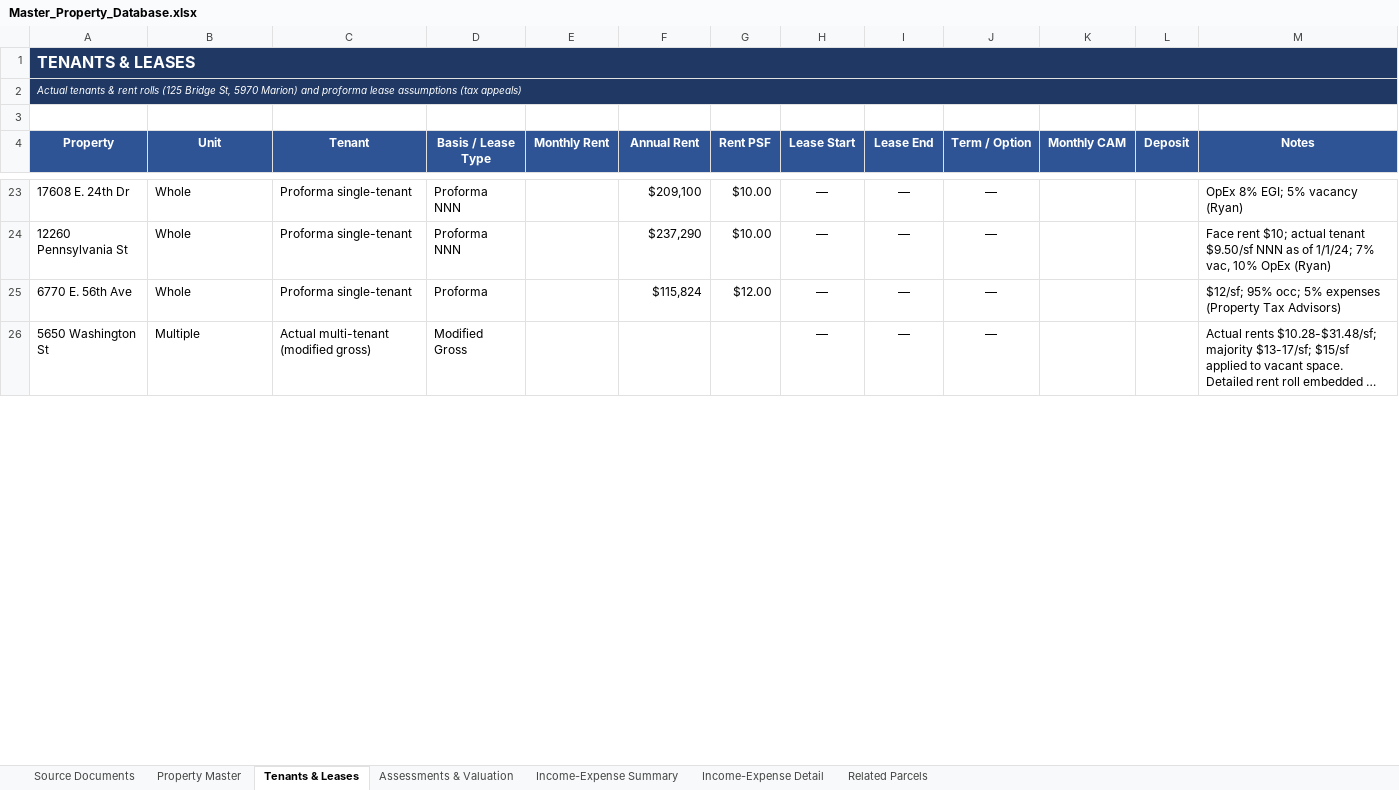
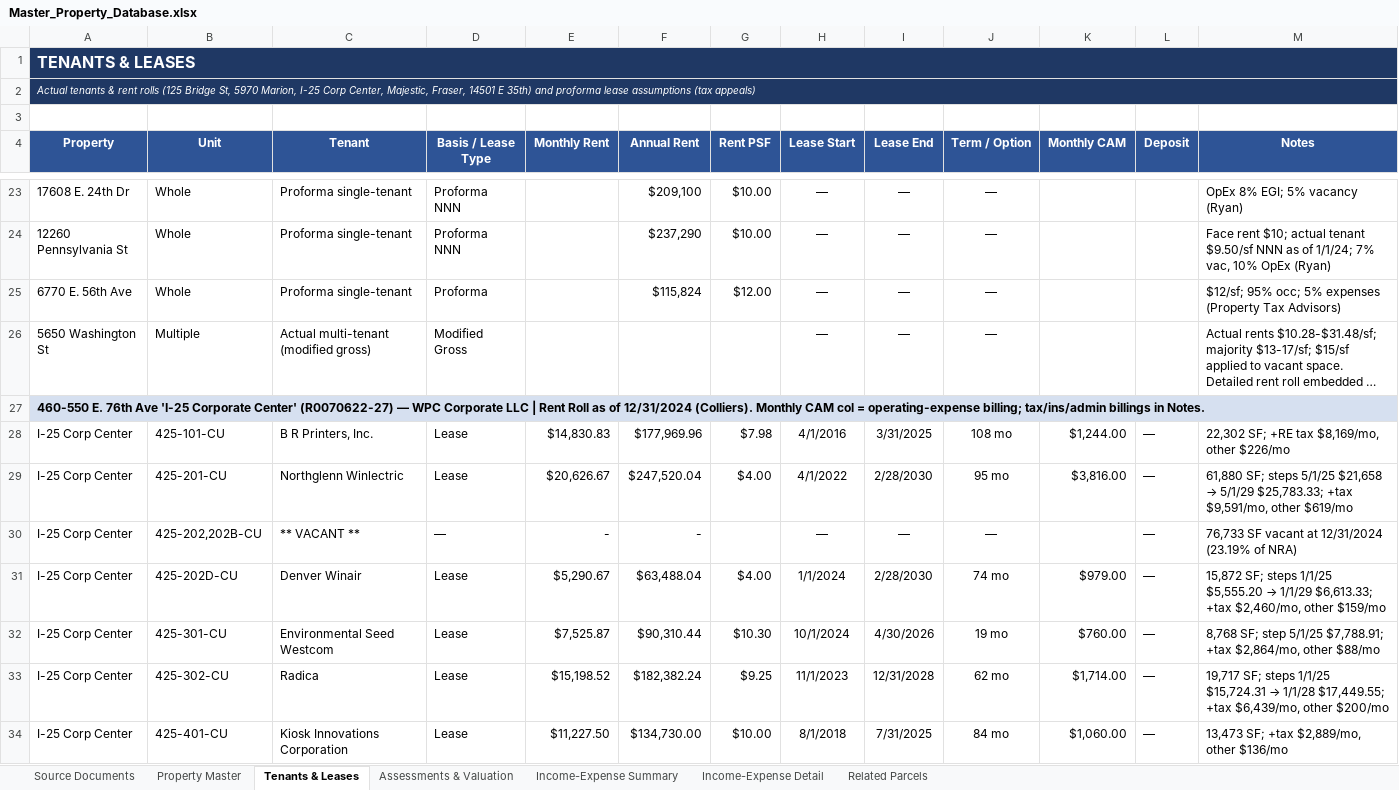
Before and after one commit to shaqnd/Expense-Lease-Extractor-, an Excel workbook: Master_Property_Database.xlsx, sheet Tenants & Leases, drawn as a sheet; only a part is shown, gaps mark what is left out; long unchanged cells end in …; values as stored, in another font and other column widths than the file's, no borders; the diff covers the shown part only; the diff names each change by its address in the sheet, - before the commit and + after, or states it on an @@ line.

```diff
--- a/Master_Property_Database.xlsx (sheet Tenants & Leases)
+++ b/Master_Property_Database.xlsx (sheet Tenants & Leases)
-A2 (Property): …St, 5970 Marion) and proforma…
+A2 (Property): …St, 5970 Marion, I-25 Corp Center, Majestic, Fraser, 14501 E 35th) and proforma…
+row 27: 460-550 E. 76th Ave 'I-25 Corporate Center' (R0070622-27) — WPC Corporate LLC | Rent Roll as of 12/31/2024 (Colliers). Monthly CAM col = operating-expense billing; tax/ins/admin billings in Notes.
+row 28: I-25 Corp Center | 425-101-CU | B R Printers, Inc. | Lease | $14,830.83 | $177,969.96 | $7.98 | 4/1/2016 | 3/31/2025 | 108 mo | $1,244.00 | — | 22,302 SF; +RE tax $8,169/mo, other $226/mo
+row 29: I-25 Corp Center | 425-201-CU | Northglenn Winlectric | Lease | $20,626.67 | $247,520.04 | $4.00 | 4/1/2022 | 2/28/2030 | 95 mo | $3,816.00 | — | 61,880 SF; steps 5/1/25 $21,658 → 5/1/29 $25,783.33; +tax $9,591/mo, other $619/mo
+row 30: I-25 Corp Center | 425-202,202B-CU | ** VACANT ** | — | - | - |  | — | — | — |  | — | 76,733 SF vacant at 12/31/2024 (23.19% of NRA)
+row 31: I-25 Corp Center | 425-202D-CU | Denver Winair | Lease | $5,290.67 | $63,488.04 | $4.00 | 1/1/2024 | 2/28/2030 | 74 mo | $979.00 | — | 15,872 SF; steps 1/1/25 $5,555.20 → 1/1/29 $6,613.33; +tax $2,460/mo, other $159/mo
+row 32: I-25 Corp Center | 425-301-CU | Environmental Seed Westcom | Lease | $7,525.87 | $90,310.44 | $10.30 | 10/1/2024 | 4/30/2026 | 19 mo | $760.00 | — | 8,768 SF; step 5/1/25 $7,788.91; +tax $2,864/mo, other $88/mo
+row 33: I-25 Corp Center | 425-302-CU | Radica | Lease | $15,198.52 | $182,382.24 | $9.25 | 11/1/2023 | 12/31/2028 | 62 mo | $1,714.00 | — | 19,717 SF; steps 1/1/25 $15,724.31 → 1/1/28 $17,449.55; +tax $6,439/mo, other $200/mo
+row 34: I-25 Corp Center | 425-401-CU | Kiosk Innovations Corporation | Lease | $11,227.50 | $134,730.00 | $10.00 | 8/1/2018 | 7/31/2025 | 84 mo | $1,060.00 | — | 13,473 SF; +tax $2,889/mo, other $136/mo
```
Also changed, not shown: 52 added rows and 2 edited cells elsewhere in this sheet, sheet Income-Expense Detail, sheet Property Master, sheet Income-Expense Summary, sheet Assessments & Valuation, sheet Source Documents, sheet Related Parcels, 1 other file.
